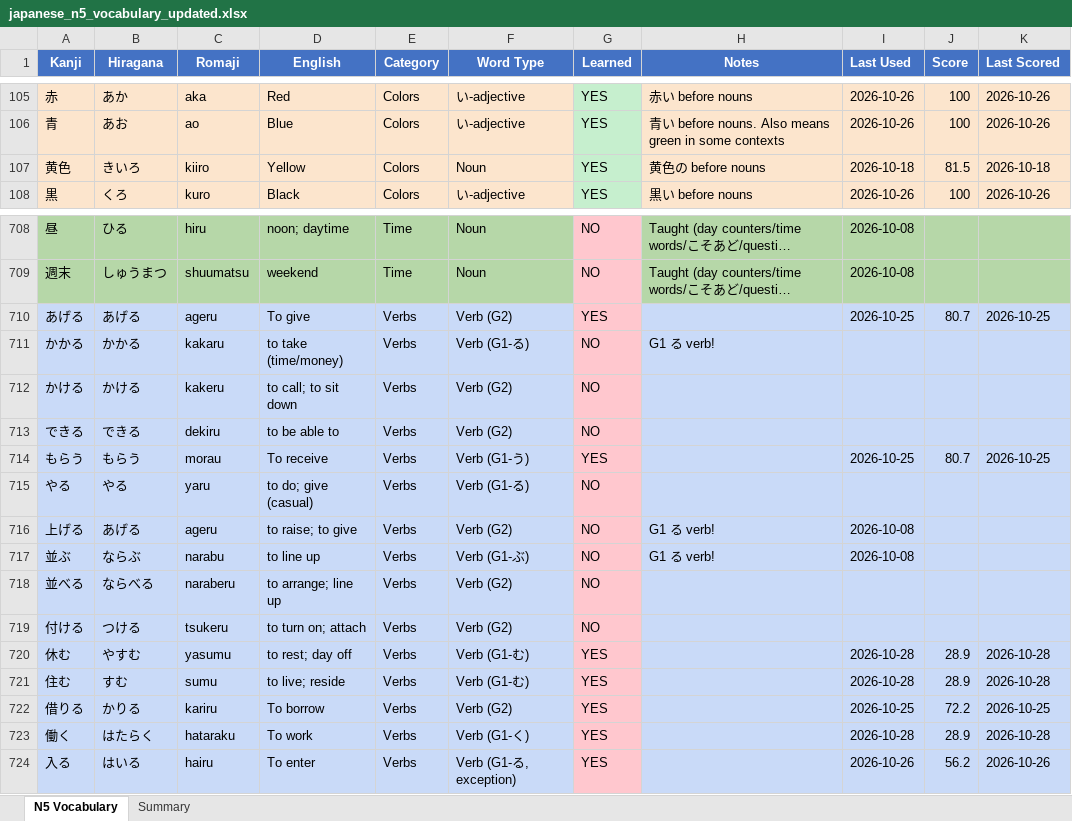
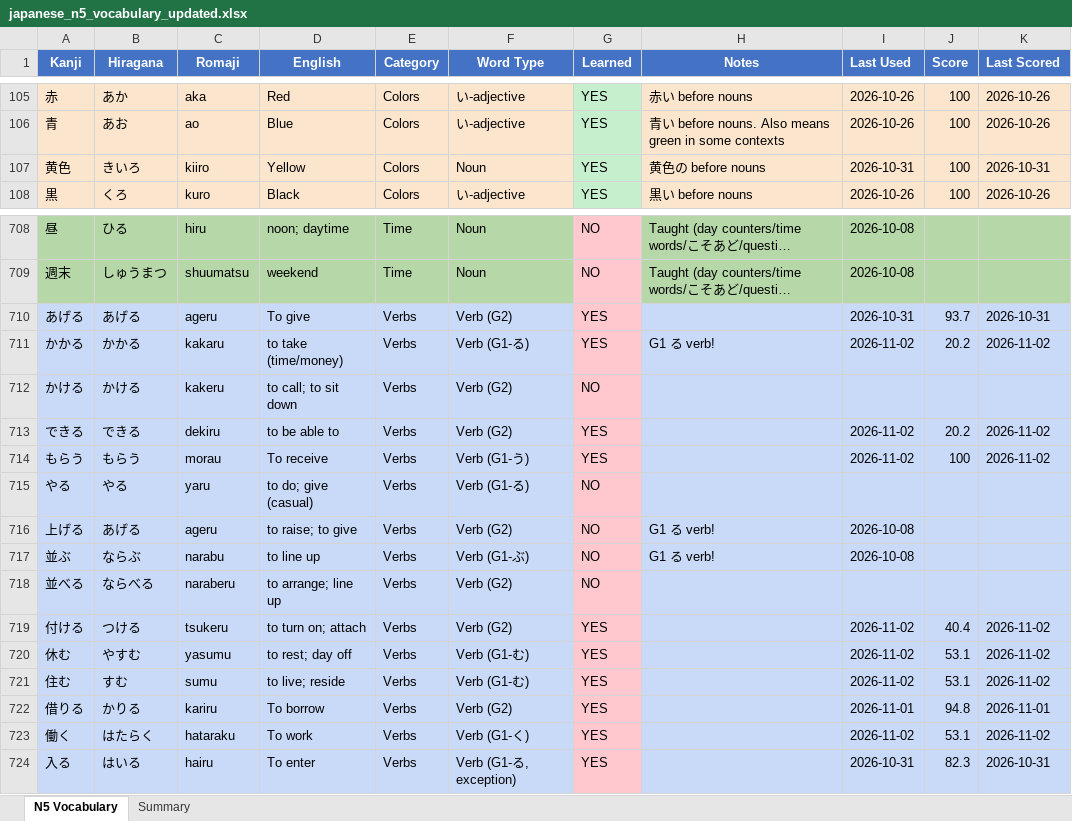
Before and after one commit to StuMan8424-Claude/n5-vocab-app, an Excel workbook: japanese_n5_vocabulary_updated.xlsx, sheet N5 Vocabulary, drawn as a sheet; only a part is shown, gaps mark what is left out; long unchanged cells end in …; values as stored, in another font and other column widths than the file's, no borders; the diff covers the shown part only; the diff names each change by its address in the sheet, - before the commit and + after, or states it on an @@ line.

```diff
--- a/japanese_n5_vocabulary_updated.xlsx (sheet N5 Vocabulary)
+++ b/japanese_n5_vocabulary_updated.xlsx (sheet N5 Vocabulary)
-I107 (Last Used): 2026-10-18
+I107 (Last Used): 2026-10-31
-J107 (Score): 81.5
+J107 (Score): 100
-K107 (Last Scored): 2026-10-18
+K107 (Last Scored): 2026-10-31
-I710 (Last Used): 2026-10-25
+I710 (Last Used): 2026-10-31
-J710 (Score): 80.7
+J710 (Score): 93.7
-K710 (Last Scored): 2026-10-25
+K710 (Last Scored): 2026-10-31
-G711 (Learned): NO
+G711 (Learned): YES
-I711 (Last Used): (empty)
+I711 (Last Used): 2026-11-02
-J711 (Score): (empty)
+J711 (Score): 20.2
-K711 (Last Scored): (empty)
+K711 (Last Scored): 2026-11-02
-G713 (Learned): NO
+G713 (Learned): YES
-I713 (Last Used): (empty)
+I713 (Last Used): 2026-11-02
-J713 (Score): (empty)
+J713 (Score): 20.2
-K713 (Last Scored): (empty)
+K713 (Last Scored): 2026-11-02
-I714 (Last Used): 2026-10-25
+I714 (Last Used): 2026-11-02
-J714 (Score): 80.7
+J714 (Score): 100
-K714 (Last Scored): 2026-10-25
+K714 (Last Scored): 2026-11-02
-G719 (Learned): NO
+G719 (Learned): YES
-I719 (Last Used): (empty)
+I719 (Last Used): 2026-11-02
-J719 (Score): (empty)
+J719 (Score): 40.4
-K719 (Last Scored): (empty)
+K719 (Last Scored): 2026-11-02
-I720:I721 (Last Used): 2026-10-28
+I720:I721 (Last Used): 2026-11-02
-J720:J721 (Score): 28.9
+J720:J721 (Score): 53.1
-K720:K721 (Last Scored): 2026-10-28
+K720:K721 (Last Scored): 2026-11-02
-I722 (Last Used): 2026-10-25
+I722 (Last Used): 2026-11-01
-J722 (Score): 72.2
+J722 (Score): 94.8
-K722 (Last Scored): 2026-10-25
+K722 (Last Scored): 2026-11-01
-I723 (Last Used): 2026-10-28
+I723 (Last Used): 2026-11-02
-J723 (Score): 28.9
+J723 (Score): 53.1
-K723 (Last Scored): 2026-10-28
+K723 (Last Scored): 2026-11-02
-I724 (Last Used): 2026-10-26
+I724 (Last Used): 2026-10-31
-J724 (Score): 56.2
+J724 (Score): 82.3
-K724 (Last Scored): 2026-10-26
+K724 (Last Scored): 2026-10-31
```
Also changed, not shown: 608 edited cells elsewhere in this sheet, sheet Summary, 3 other files.
